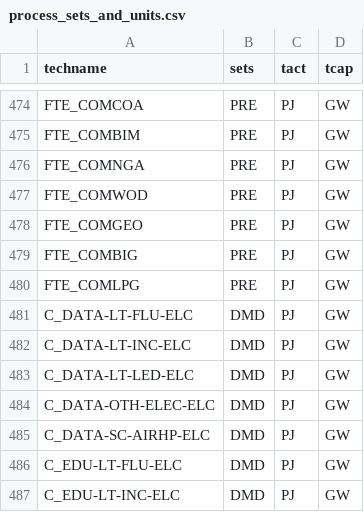
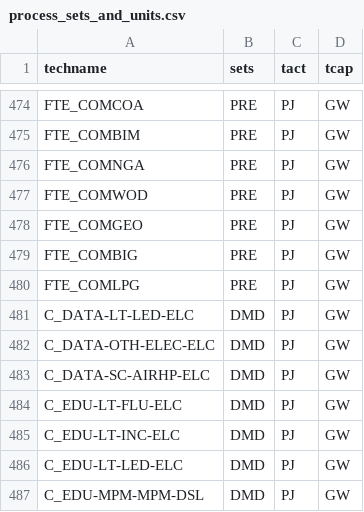
Before and after one commit to EECA-NZ/TIMES-NZ-Model-Files, a CSV file: TIMES-NZ-INTERNAL-QA/data/concordances/processes/process_sets_and_units.csv, drawn as a sheet; only a part is shown, gaps mark what is left out; the shorter side is filled out with more unchanged rows.

Commit message:
concordances update 2

```diff
--- a/TIMES-NZ-INTERNAL-QA/data/concordances/processes/process_sets_and_units.csv
+++ b/TIMES-NZ-INTERNAL-QA/data/concordances/processes/process_sets_and_units.csv
@@ -480,4 +480,2 @@ FTE_COMBIG,PRE,PJ,GW
 FTE_COMLPG,PRE,PJ,GW
-C_DATA-LT-FLU-ELC,DMD,PJ,GW
-C_DATA-LT-INC-ELC,DMD,PJ,GW
 C_DATA-LT-LED-ELC,DMD,PJ,GW
```
Also changed, not shown: 1 other file.
